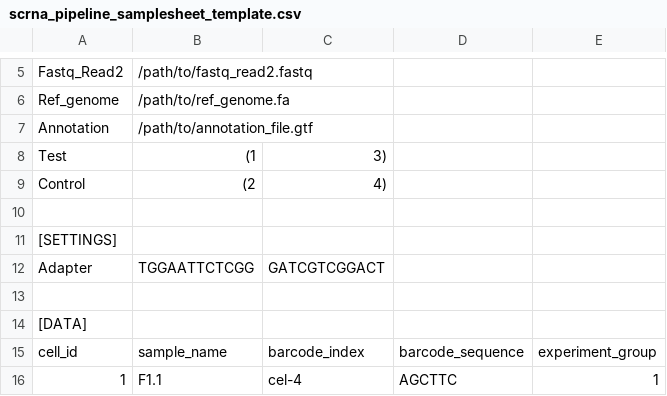
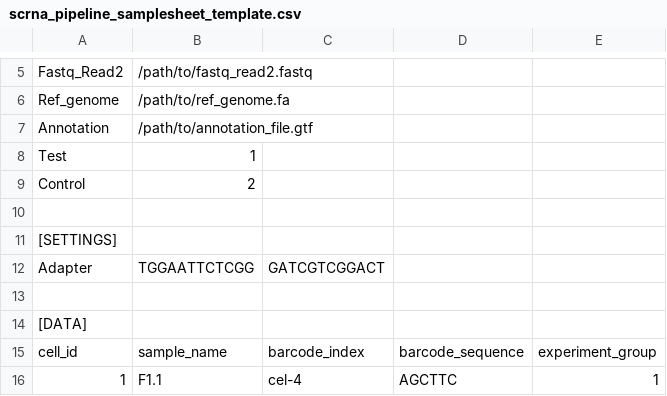
Before and after one commit to tbeaux18/FatFlies_scRNA, a CSV file: scrna_pipeline_samplesheet_template.csv, drawn as a sheet; only a part is shown, gaps mark what is left out.

Commit message:
Update scrna_pipeline_samplesheet_template.csv

```diff
--- a/scrna_pipeline_samplesheet_template.csv
+++ b/scrna_pipeline_samplesheet_template.csv
@@ -7,4 +7,4 @@ Ref_genome,/path/to/ref_genome.fa,,,
 Annotation,/path/to/annotation_file.gtf,,,
-Test,(1,3),,,
-Control,(2,4),,,
+Test,1,,,
+Control,2,,,
 ,,,,
```
